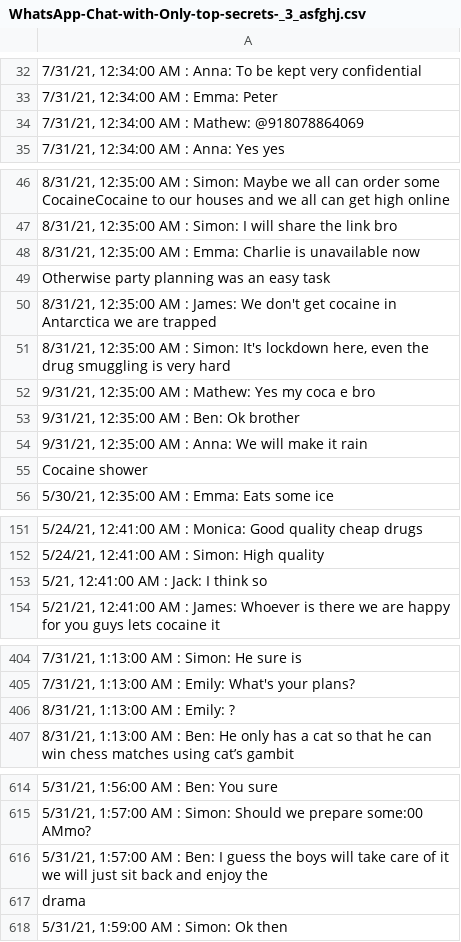
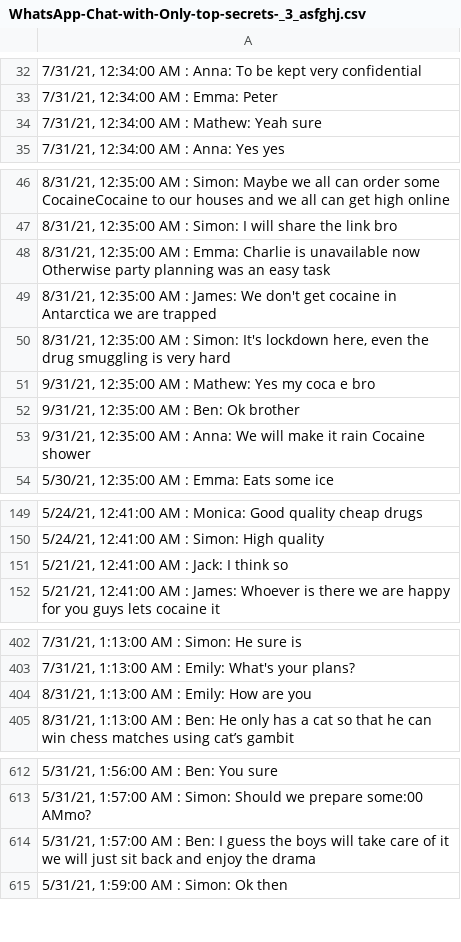
Before and after one commit to ammu-mathew/Final-project, a CSV file: WhatsApp-Chat-with-Only-top-secrets-_3_asfghj.csv, drawn as a sheet; only a part is shown, gaps mark what is left out.

Commit message:
Update WhatsApp-Chat-with-Only-top-secrets-_3_asfghj.csv

```diff
--- a/WhatsApp-Chat-with-Only-top-secrets-_3_asfghj.csv
+++ b/WhatsApp-Chat-with-Only-top-secrets-_3_asfghj.csv
@@ -33,3 +33,3 @@
 "7/31/21, 12:34:00 AM : Emma: Peter"
-"7/31/21, 12:34:00 AM : Mathew: @918078864069"
+"7/31/21, 12:34:00 AM : Mathew: Yeah sure"
 "7/31/21, 12:34:00 AM : Anna: Yes yes"
@@ -47,4 +47,3 @@
 "8/31/21, 12:35:00 AM : Simon: I will share the link bro"
-"8/31/21, 12:35:00 AM : Emma: Charlie is unavailable now"
-Otherwise party planning was an easy task
+"8/31/21, 12:35:00 AM : Emma: Charlie is unavailable now Otherwise party planning was an easy task"
 "8/31/21, 12:35:00 AM : James: We don't get cocaine in Antarctica we are trapped"
@@ -53,4 +52,3 @@ Otherwise party planning was an easy task
 "9/31/21, 12:35:00 AM : Ben: Ok brother"
-"9/31/21, 12:35:00 AM : Anna: We will make it rain"
-Cocaine shower
+"9/31/21, 12:35:00 AM : Anna: We will make it rain Cocaine shower"
 "5/30/21, 12:35:00 AM : Emma: Eats some ice"
@@ -152,3 +150,3 @@ Cocaine shower
 "5/24/21, 12:41:00 AM : Simon: High quality"
-"5/21, 12:41:00 AM : Jack: I think so"
+"5/21/21, 12:41:00 AM : Jack: I think so"
 "5/21/21, 12:41:00 AM : James: Whoever is there we are happy for you guys lets cocaine it"
@@ -405,3 +403,3 @@ Cocaine shower
 "7/31/21, 1:13:00 AM : Emily: What's your plans?"
-"8/31/21, 1:13:00 AM : Emily: ?"
+"8/31/21, 1:13:00 AM : Emily: How are you"
 "8/31/21, 1:13:00 AM : Ben: He only has a cat so that he can win chess matches using cat’s gambit"
@@ -615,4 +613,3 @@ Cocaine shower
 "5/31/21, 1:57:00 AM : Simon: Should we prepare some:00 AMmo?"
-"5/31/21, 1:57:00 AM : Ben: I guess the boys will take care of it we will  just sit back and enjoy the"
-drama
+"5/31/21, 1:57:00 AM : Ben: I guess the boys will take care of it we will  just sit back and enjoy the drama"
 "5/31/21, 1:59:00 AM : Simon: Ok then"
```
